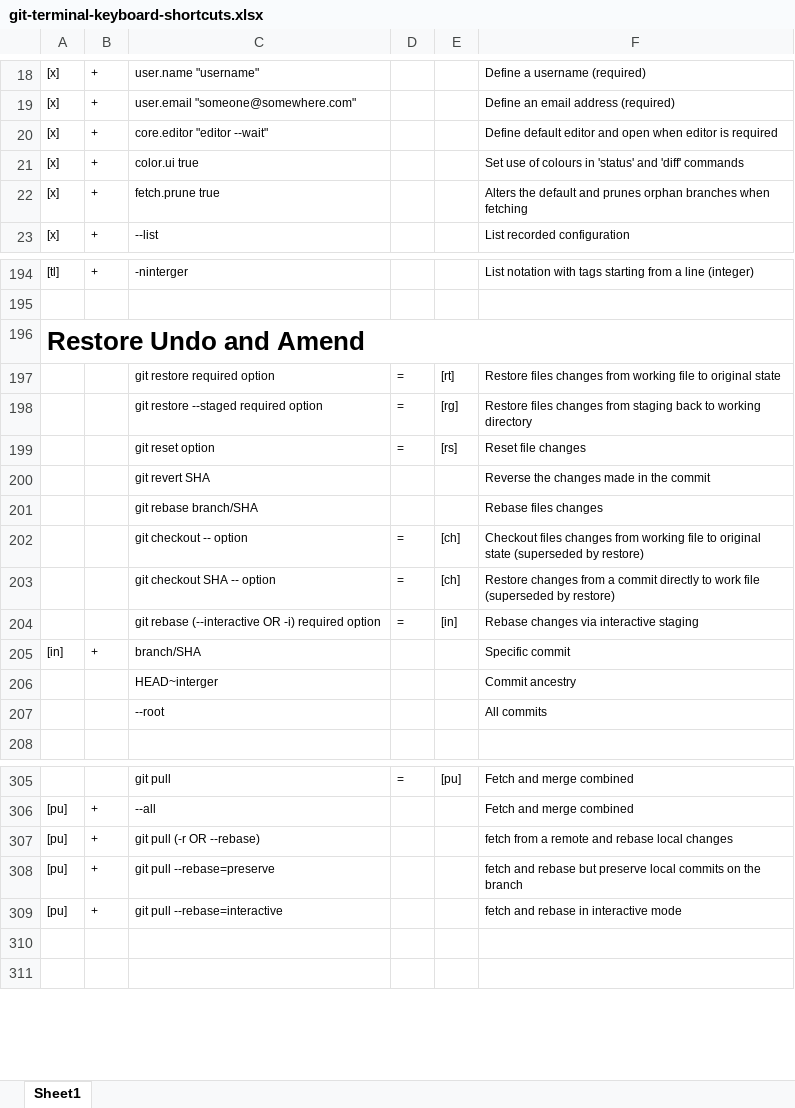
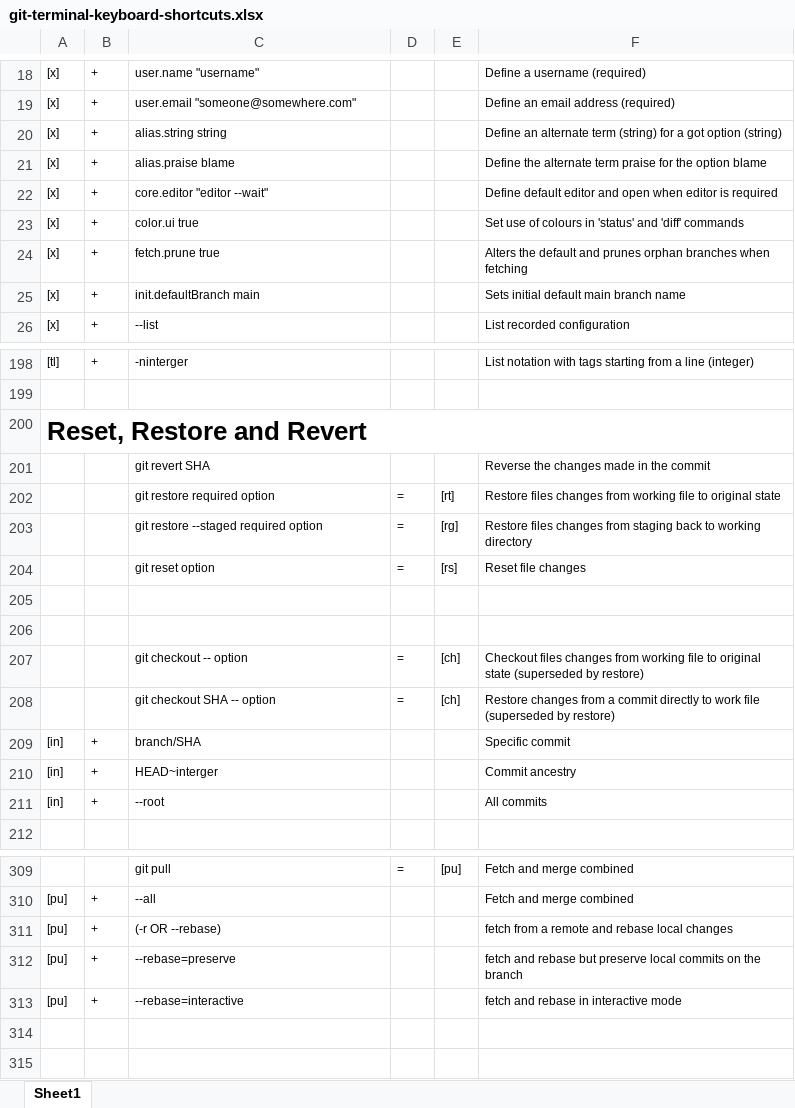
Before and after one commit to BigSteveLittle/git-keyboard-shortcuts, an Excel workbook: git-terminal-keyboard-shortcuts.xlsx, sheet Sheet1, drawn as a sheet; only a part is shown, gaps mark what is left out; values as stored, in another font and other column widths than the file's, no borders; removed rows and columns are numbered as before the commit, all else as after; the diff covers the shown part only; the diff names each change by its address in the sheet, - before the commit and + after, or states it on an @@ line.

```diff
--- a/git-terminal-keyboard-shortcuts.xlsx (sheet Sheet1)
+++ b/git-terminal-keyboard-shortcuts.xlsx (sheet Sheet1)
+row 20: [x] | + | alias.string string |  |  | Define an alternate term (string) for a got option (string)
+row 21: [x] | + | alias.praise blame |  |  | Define the alternate term praise for the option blame
+row 25: [x] | + | init.defaultBranch main |  |  | Sets initial default main branch name
-A200: Restore Undo and Amend
+A200: Reset, Restore and Revert
+row 201:  |  | git revert SHA |  |  | Reverse the changes made in the commit
-row 205:  |  | git revert SHA |  |  | Reverse the changes made in the commit
+row 205: (empty)
-row 206:  |  | git rebase branch/SHA |  |  | Rebase files changes
+row 206: (empty)
-row 204:  |  | git rebase (--interactive OR -i) required option | = | [in] | Rebase changes via interactive staging
-A210:A211: (empty)
+A210:A211: [in]
-B210:B211: (empty)
+B210:B211: +
-C311: git pull (-r OR --rebase)
+C311: (-r OR --rebase)
-C312: git pull --rebase=preserve
+C312: --rebase=preserve
-C313: git pull --rebase=interactive
+C313: --rebase=interactive
```
Also changed, not shown: 30 added rows, 21 removed rows, 2 moved rows, 35 edited cells and cell formats elsewhere in this sheet.
